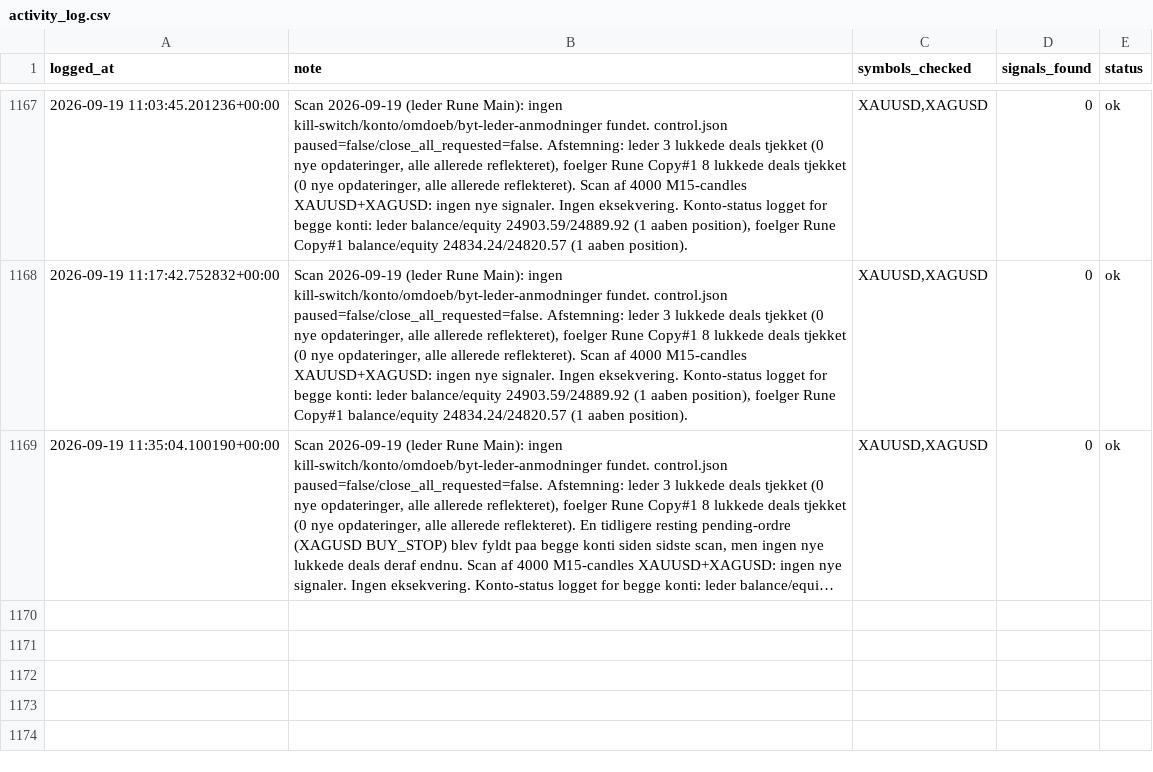
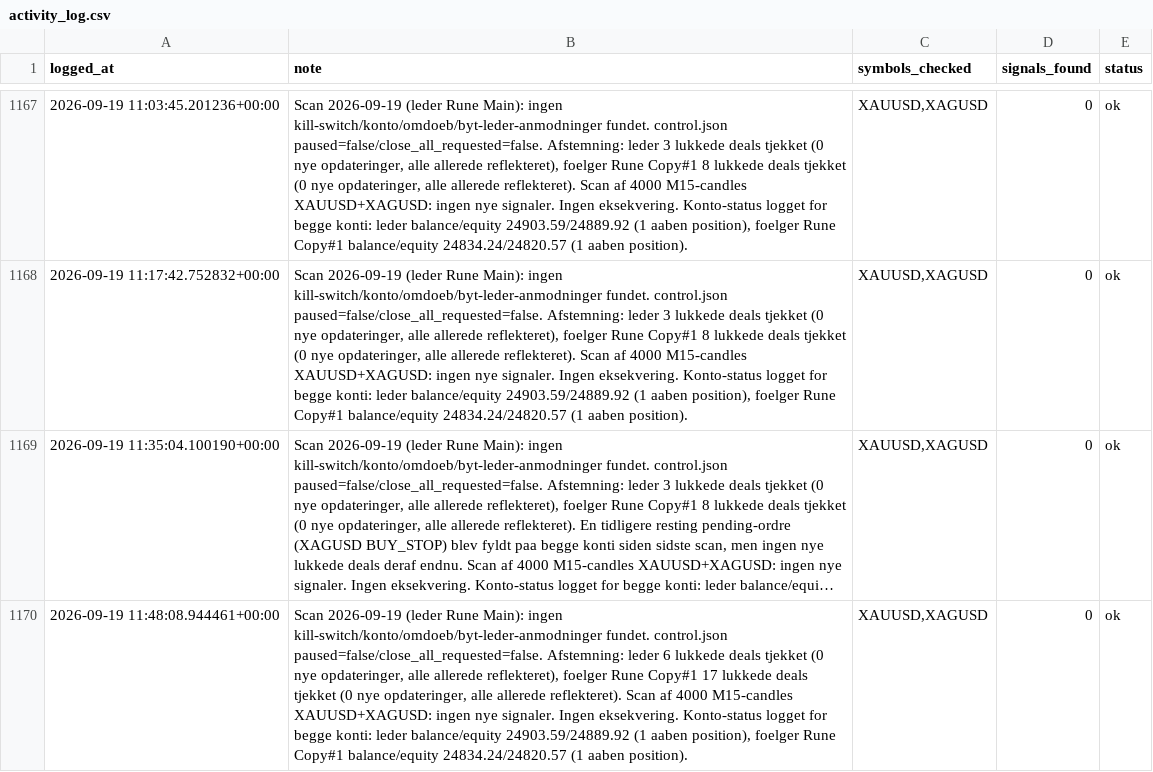
Before and after one commit to Runetherune/trading-dashboard, a CSV file: activity_log.csv, drawn as a sheet; only a part is shown, gaps mark what is left out; long unchanged cells end in …; the diff names each change by its address in the sheet, - before the commit and + after, or states it on an @@ line.

Commit message:
Scan 2026-09-19 (leder Rune Main): ingen kill-switch/konto/omdoeb/byt-leder-anmodninger fundet. control.json paused=false/close_all_requested=false. Afstemning: leder 6 lukkede deals tjekket (0 nye opdateringer), foelger Rune Copy#1 17 lukkede deals tjekket (0 nye opdateringer). Scan af 4000 M15-candles XAUUSD+XAGUSD: ingen nye signaler. Ingen eksekvering. Konto-status logget for begge konti.

```diff
--- a/activity_log.csv
+++ b/activity_log.csv
+row 1170: 2026-09-19 11:48:08.944461+00:00 | Scan 2026-09-19 (leder Rune Main): ingen kill-switch/konto/omdoeb/byt-leder-anmodninger fundet. control.json paused=false/close_all_requested=false. Afstemning: leder 6 lukkede deals tjekket (0 nye opdateringer, alle allerede reflekteret), foelger Rune Copy#1 17 lukkede deals tjekket (0 nye opdateringer, alle allerede reflekteret). Scan af 4000 M15-candles XAUUSD+XAGUSD: ingen nye signaler. Ingen eksekvering. Konto-status logget for begge konti: leder balance/equity 24903.59/24889.92 (1 aaben position), foelger Rune Copy#1 balance/equity 24834.24/24820.57 (1 aaben position). | XAUUSD,XAGUSD | 0 | ok
```
Also changed, not shown: account_status.csv, 1 other file.
